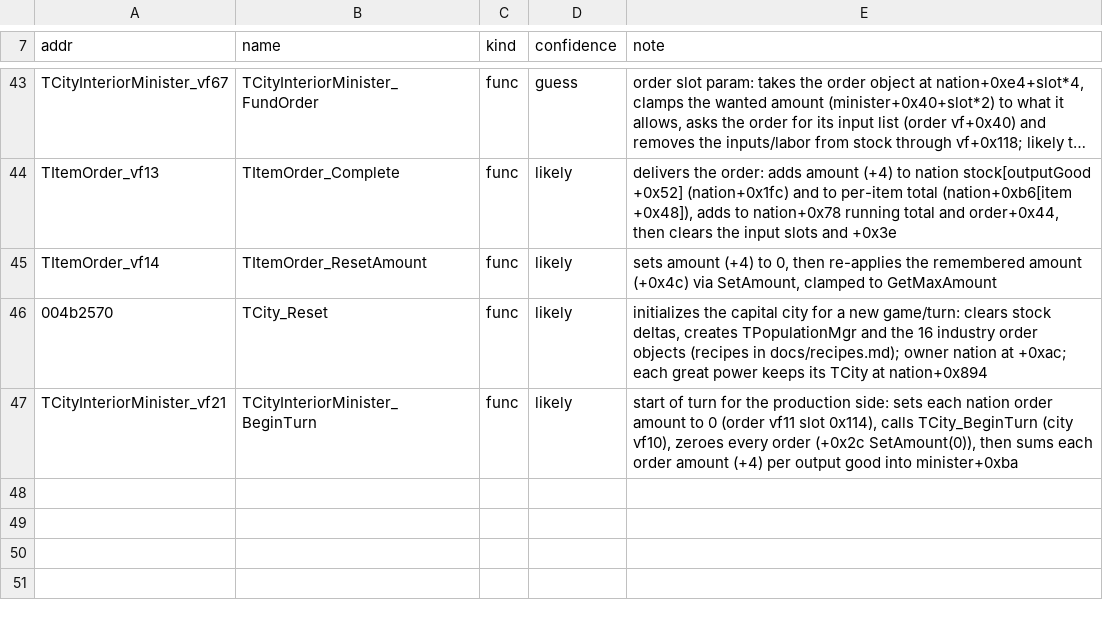
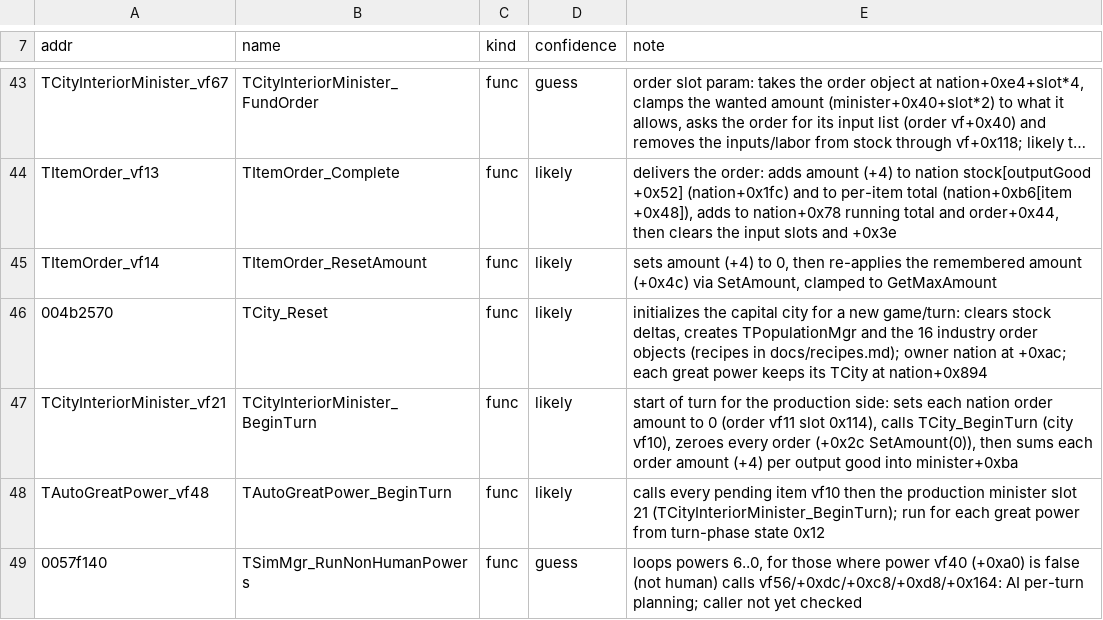
Before and after one commit to warthurton/imperialism-re, a TSV file: names/names.tsv, drawn as a sheet; only a part is shown, gaps mark what is left out; long unchanged cells end in …; the diff names each change by its address in the sheet, - before the commit and + after, or states it on an @@ line.

```diff
--- a/names/names.tsv
+++ b/names/names.tsv
+row 48: TAutoGreatPower_vf48 | TAutoGreatPower_BeginTurn | func | likely | calls every pending item vf10 then the production minister slot 21 (TCityInteriorMinister_BeginTurn); run for each great power from turn-phase state 0x12
+row 49: 0057f140 | TSimMgr_RunNonHumanPowers | func | guess | loops powers 6..0, for those where power vf40 (+0xa0) is false (not human) calls vf56/+0xdc/+0xc8/+0xd8/+0x164: AI per-turn planning; caller not yet checked
```
Also changed, not shown: 2 other files.
